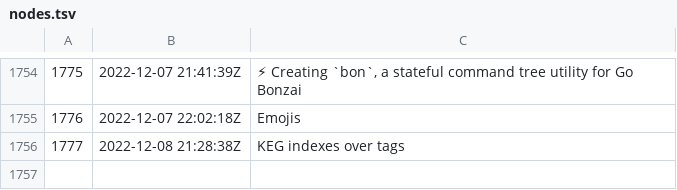
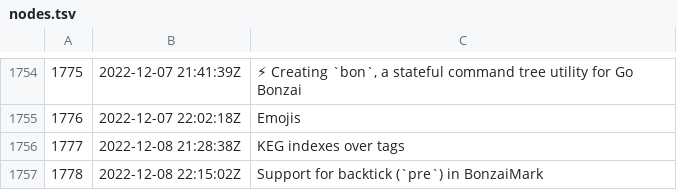
Before and after one commit to rwxrob/zet, a TSV file: docs/dex/nodes.tsv, drawn as a sheet; only a part is shown, gaps mark what is left out; the diff names each change by its address in the sheet, - before the commit and + after, or states it on an @@ line.

Commit message:
Support for backtick (`pre`) in BonzaiMark

```diff
--- a/docs/dex/nodes.tsv
+++ b/docs/dex/nodes.tsv
+row 1757: 1778 | 2022-12-08 22:15:02Z | Support for backtick (`pre`) in BonzaiMark
```
Also changed, not shown: 3 other files.
